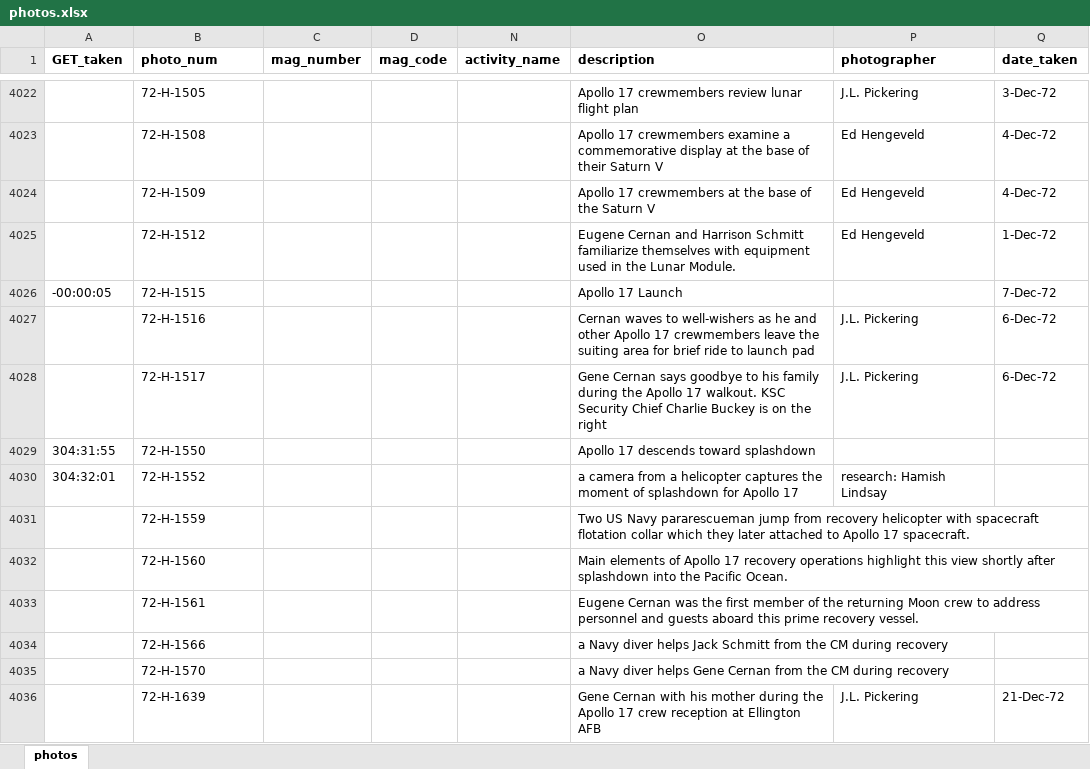
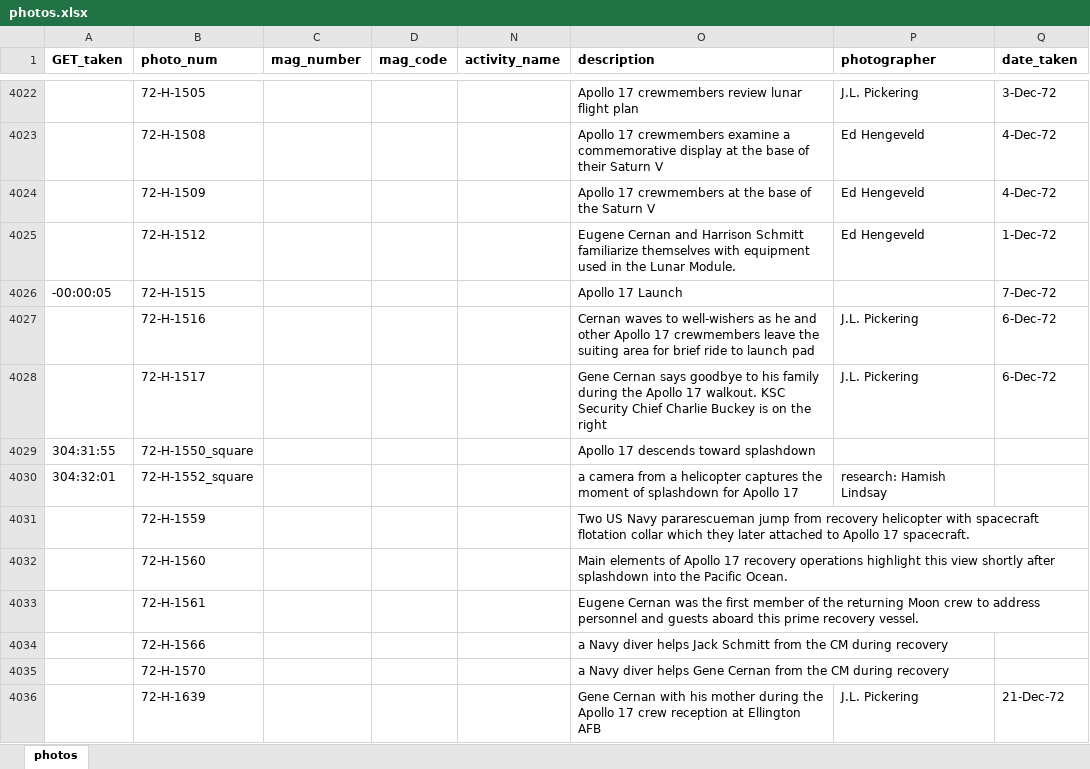
Before and after one commit to bfeist/ApolloInRealTime, an Excel workbook: MISSION_DATA/photos.xlsx, sheet photos, drawn as a sheet; only a part is shown, gaps mark what is left out; values as stored, in another font and other column widths than the file's, no borders; the diff names each change by its address in the sheet, - before the commit and + after, or states it on an @@ line.

```diff
--- a/MISSION_DATA/photos.xlsx (sheet photos)
+++ b/MISSION_DATA/photos.xlsx (sheet photos)
-B4029 (photo_num): 72-H-1550
+B4029 (photo_num): 72-H-1550_square
-B4030 (photo_num): 72-H-1552
+B4030 (photo_num): 72-H-1552_square
```
Also changed, not shown: 3 other files.
